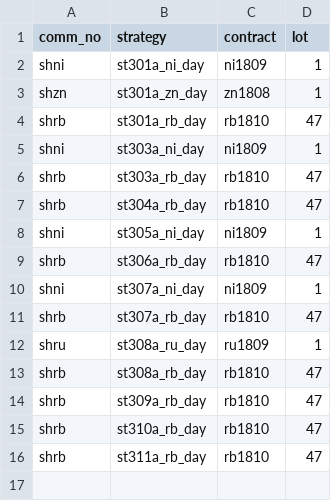
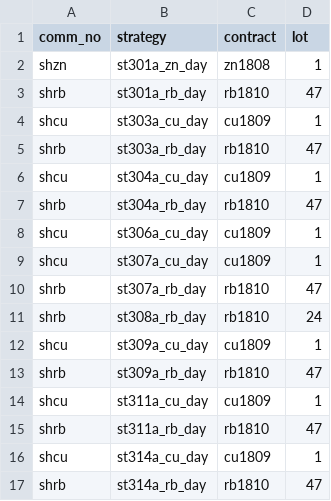
Before and after one commit to 19199883/MyDoc, a CSV file: ExplorerFund/operation/strategy_update/winfund/shfe/day/229/stra_sett_day_229.csv, drawn as a sheet.

```diff
--- a/ExplorerFund/operation/strategy_update/winfund/shfe/day/229/stra_sett_day_229.csv
+++ b/ExplorerFund/operation/strategy_update/winfund/shfe/day/229/stra_sett_day_229.csv
@@ -1,16 +1,17 @@
 comm_no,strategy,contract,lot
-shni,st301a_ni_day,ni1809,1
 shzn,st301a_zn_day,zn1808,1
 shrb,st301a_rb_day,rb1810,47
-shni,st303a_ni_day,ni1809,1
+shcu,st303a_cu_day,cu1809,1
 shrb,st303a_rb_day,rb1810,47
+shcu,st304a_cu_day,cu1809,1
 shrb,st304a_rb_day,rb1810,47
-shni,st305a_ni_day,ni1809,1
-shrb,st306a_rb_day,rb1810,47
-shni,st307a_ni_day,ni1809,1
+shcu,st306a_cu_day,cu1809,1
+shcu,st307a_cu_day,cu1809,1
 shrb,st307a_rb_day,rb1810,47
-shru,st308a_ru_day,ru1809,1
-shrb,st308a_rb_day,rb1810,47
+shrb,st308a_rb_day,rb1810,24
+shcu,st309a_cu_day,cu1809,1
 shrb,st309a_rb_day,rb1810,47
-shrb,st310a_rb_day,rb1810,47
+shcu,st311a_cu_day,cu1809,1
 shrb,st311a_rb_day,rb1810,47
+shcu,st314a_cu_day,cu1809,1
+shrb,st314a_rb_day,rb1810,47
```
Also changed, not shown: ExplorerFund/operation/strategy_update/winfund/dce/day/97/stra_sett_dce_day097.csv, 1 other file.
